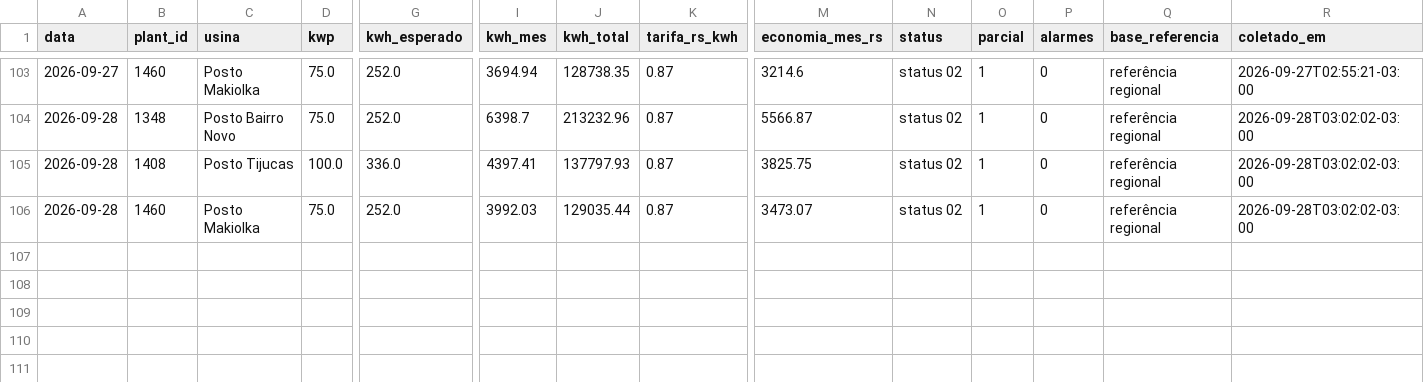
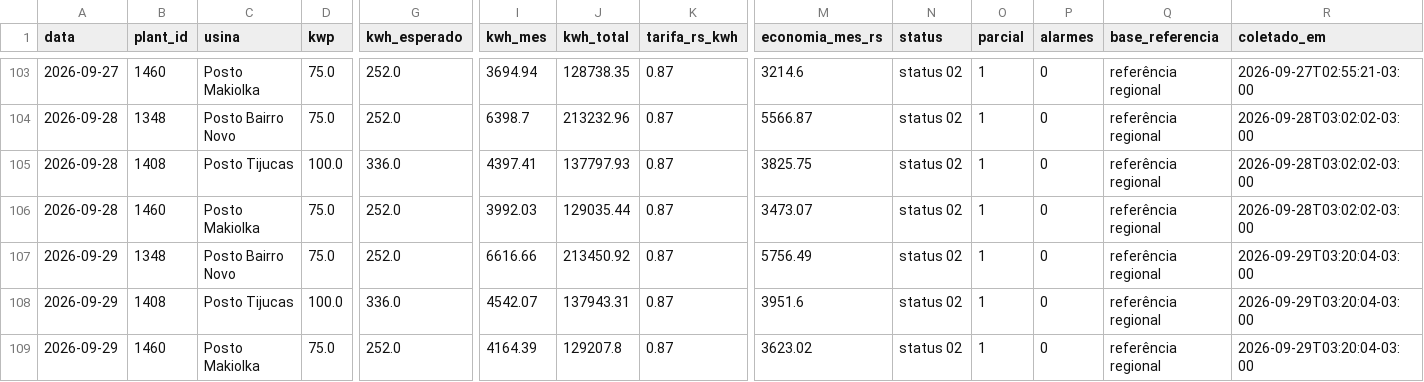
Before and after one commit to gabriiwa/Placas-Solares-Relatrios, a CSV file: dados/historico.csv, drawn as a sheet; only a part is shown, gaps mark what is left out; rows hold the shown columns only; the diff names each change by its address in the sheet, - before the commit and + after, or states it on an @@ line.

```diff
--- a/dados/historico.csv
+++ b/dados/historico.csv
+row 107: 2026-09-29 | 1348 | Posto Bairro Novo | 75.0 | 252.0 | 6616.66 | 213450.92 | 0.87 | 5756.49 | status 02 | 1 | 0 | referência regional | 2026-09-29T03:20:04-03:00
+row 108: 2026-09-29 | 1408 | Posto Tijucas | 100.0 | 336.0 | 4542.07 | 137943.31 | 0.87 | 3951.6 | status 02 | 1 | 0 | referência regional | 2026-09-29T03:20:04-03:00
+row 109: 2026-09-29 | 1460 | Posto Makiolka | 75.0 | 252.0 | 4164.39 | 129207.8 | 0.87 | 3623.02 | status 02 | 1 | 0 | referência regional | 2026-09-29T03:20:04-03:00
```
Also changed, not shown: dados/historico_usinas.csv.
